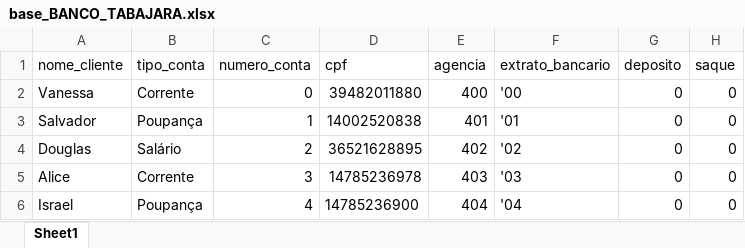
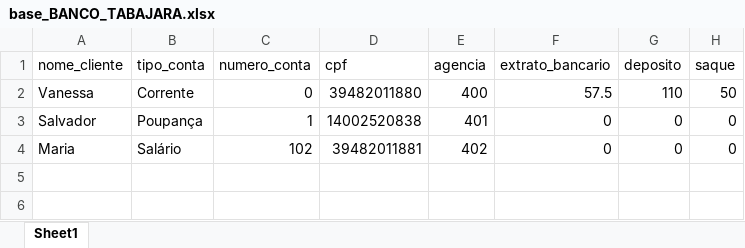
Before and after one commit to vanessa-vals/UC6, an Excel workbook: base_BANCO_TABAJARA.xlsx, sheet Sheet1, drawn as a sheet; values as stored, in another font and other column widths than the file's, no borders; the diff names each change by its address in the sheet, - before the commit and + after, or states it on an @@ line.

Commit message:
SEGUNDA PARTE Banco Tabajara

```diff
--- a/base_BANCO_TABAJARA.xlsx (sheet Sheet1)
+++ b/base_BANCO_TABAJARA.xlsx (sheet Sheet1)
-F2 (extrato_bancario): '00
+F2 (extrato_bancario): 57.5
-G2 (deposito): 0
+G2 (deposito): 110
-H2 (saque): 0
+H2 (saque): 50
-F3 (extrato_bancario): '01
+F3 (extrato_bancario): 0
-A4 (nome_cliente): Douglas
+A4 (nome_cliente): Maria
-C4 (numero_conta): 2
+C4 (numero_conta): 102
-D4 (cpf): 36521628895
+D4 (cpf): 39482011881
-F4 (extrato_bancario): '02
+F4 (extrato_bancario): 0
-row 5: Alice | Corrente | 3 | 14785236978 | 403 | '03 | 0 | 0
-row 6: Israel | Poupança | 4 | 14785236900 | 404 | '04 | 0 | 0
```
Also changed, not shown: 1 other file.
